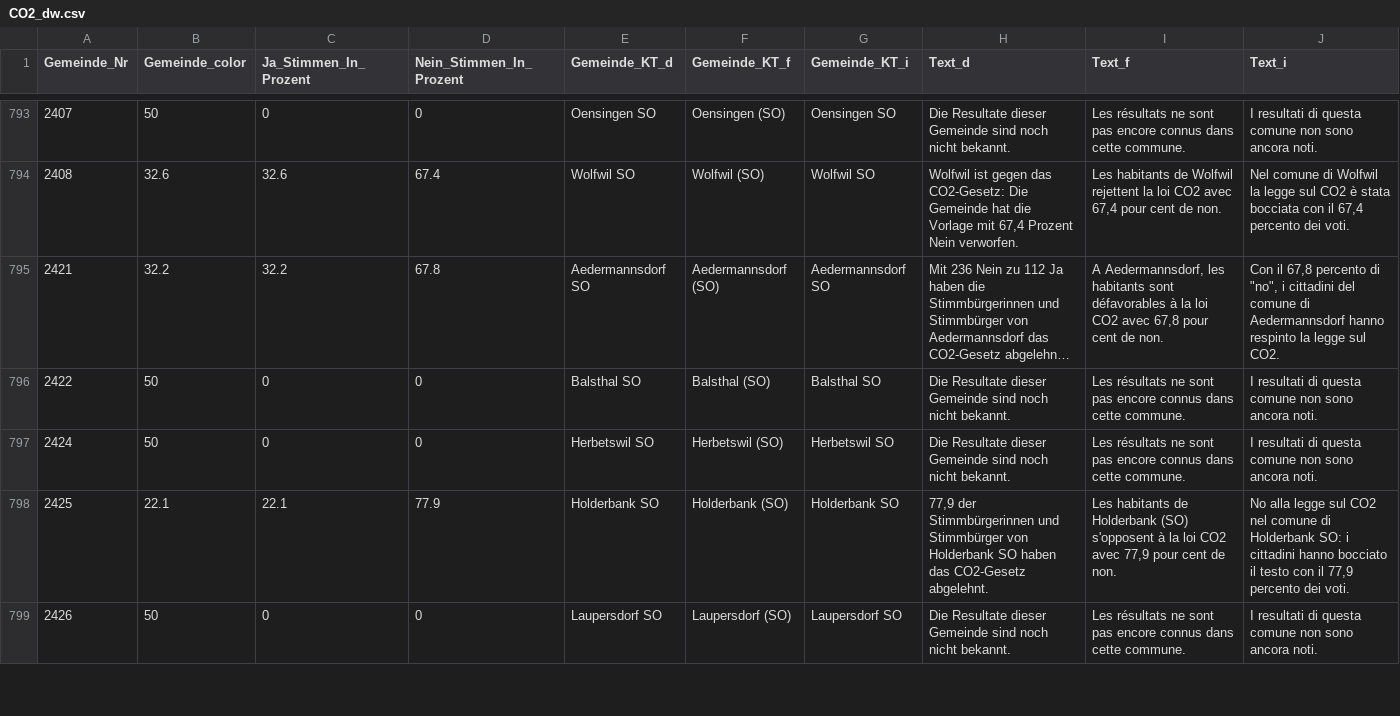
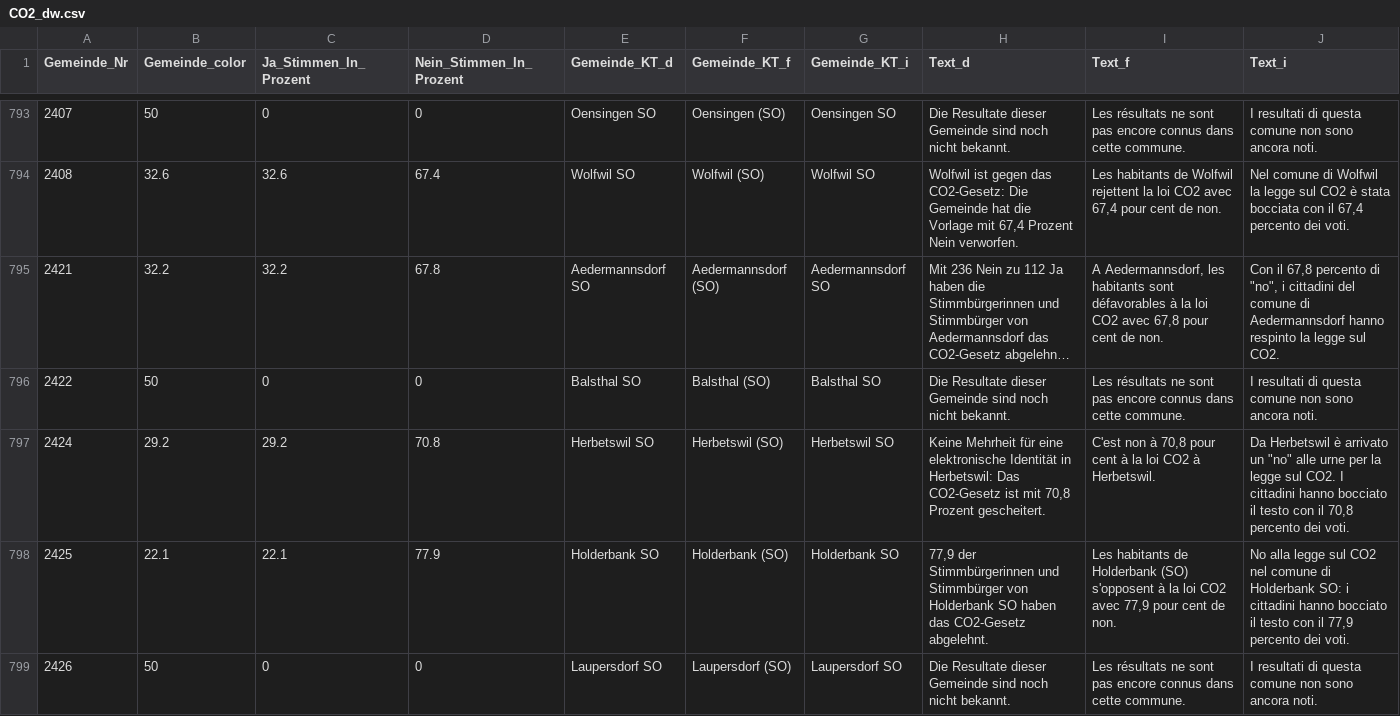
Before and after one commit to awp-finanznachrichten/lena_juni2021, a CSV file: Output/CO2_dw.csv, drawn as a sheet; only a part is shown, gaps mark what is left out; long unchanged cells end in …; the diff covers the shown part only.

```diff
--- a/Output/CO2_dw.csv
+++ b/Output/CO2_dw.csv
@@ -796,3 +796,3 @@
 2422,50,0,0,"Balsthal SO","Balsthal (SO)","Balsthal SO","Die Resultate dieser Gemeinde sind noch nicht bekannt.","Les résultats ne sont pas encore connus dans cette commune.","I resultati di questa comune non sono ancora noti."
-2424,50,0,0,"Herbetswil SO","Herbetswil (SO)","Herbetswil SO","Die Resultate dieser Gemeinde sind noch nicht bekannt.","Les résultats ne sont pas encore connus dans cette commune.","I resultati di questa comune non sono ancora noti."
+2424,29.2,29.2,70.8,"Herbetswil SO","Herbetswil (SO)","Herbetswil SO","Keine Mehrheit für eine elektronische Identität in Herbetswil: Das CO2-Gesetz ist mit 70,8 Prozent gescheitert.","C'est non à 70,8 pour cent à la loi CO2 à Herbetswil.","Da Herbetswil è arrivato un ""no"" alle urne per la legge sul CO2. I cittadini hanno bocciato il testo con il 70,8 percento dei voti."
 2425,22.1,22.1,77.9,"Holderbank SO","Holderbank (SO)","Holderbank SO","77,9 der Stimmbürgerinnen und Stimmbürger von Holderbank SO haben das CO2-Gesetz abgelehnt.","Les habitants de Holderbank (SO) s'opposent à la loi CO2 avec 77,9 pour cent de non.","No alla legge sul CO2 nel comune di Holderbank SO: i cittadini hanno bocciato il testo con il 77,9 percento dei voti."
```
Also changed, not shown: 42 edited cells elsewhere in this file, Output/Covid-19_dw.csv, Output/Pestizide_all_data.csv, 14 other files.
